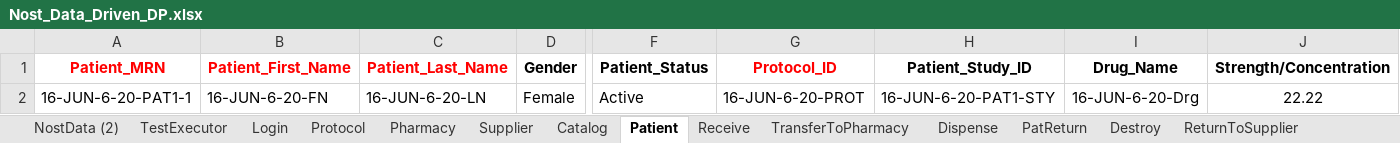
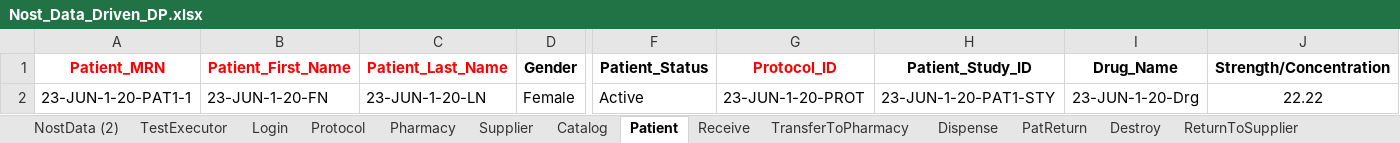
Before and after one commit to rjagadeesan-git/NostAutomation1, an Excel workbook: DataProvider/Nost_Data_Driven_DP.xlsx, sheet Patient, drawn as a sheet; only a part is shown, gaps mark what is left out; values as stored, in another font and other column widths than the file's, no borders; the diff names each change by its address in the sheet, - before the commit and + after, or states it on an @@ line.

```diff
--- a/DataProvider/Nost_Data_Driven_DP.xlsx (sheet Patient)
+++ b/DataProvider/Nost_Data_Driven_DP.xlsx (sheet Patient)
-A2 (Patient_MRN): 16-JUN-6-20-PAT1-1
+A2 (Patient_MRN): 23-JUN-1-20-PAT1-1
-B2 (Patient_First_Name): 16-JUN-6-20-FN
+B2 (Patient_First_Name): 23-JUN-1-20-FN
-C2 (Patient_Last_Name): 16-JUN-6-20-LN
+C2 (Patient_Last_Name): 23-JUN-1-20-LN
-G2 (Protocol_ID): 16-JUN-6-20-PROT
+G2 (Protocol_ID): 23-JUN-1-20-PROT
-H2 (Patient_Study_ID): 16-JUN-6-20-PAT1-STY
+H2 (Patient_Study_ID): 23-JUN-1-20-PAT1-STY
-I2 (Drug_Name): 16-JUN-6-20-Drg
+I2 (Drug_Name): 23-JUN-1-20-Drg
```
Also changed, not shown: sheet NostData (2), sheet Catalog, sheet Protocol, sheet Supplier, sheet TransferToPharmacy, sheet Receive, 1 more sheet, 26 other files.
